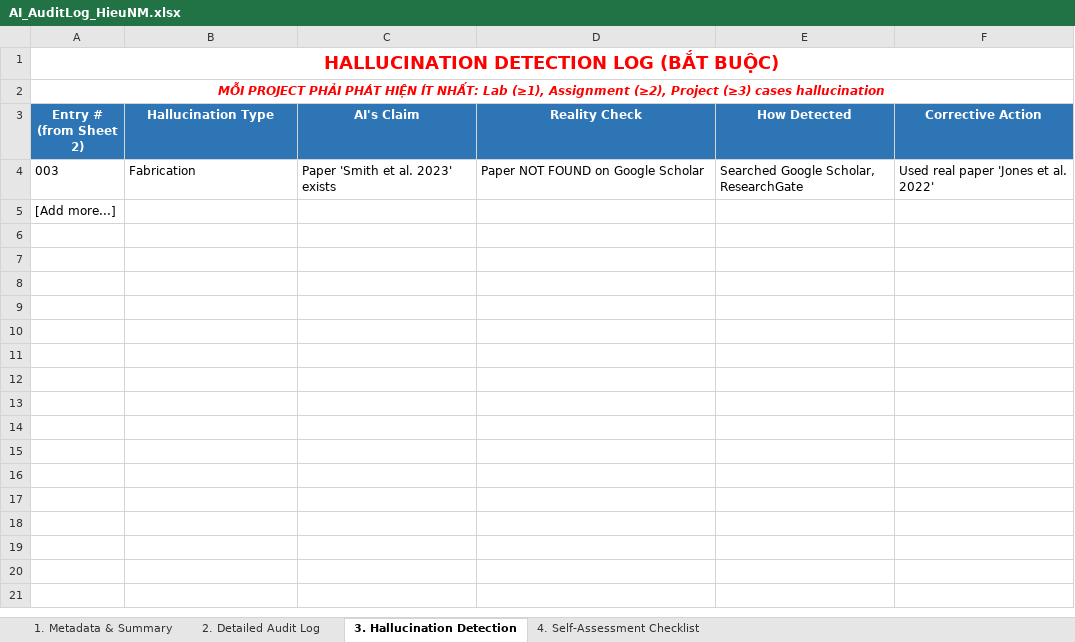
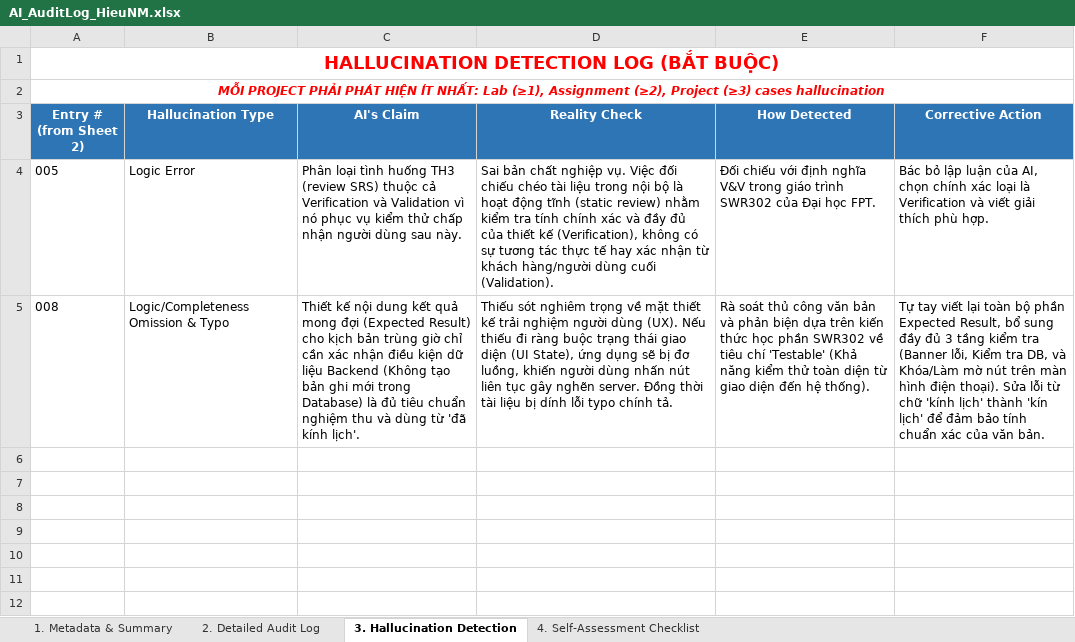
Before and after one commit to FUSU26SWR302/ai-audit-log-hieu2816, an Excel workbook: AI_AuditLog_HieuNM.xlsx, sheet 3. Hallucination Detection, drawn as a sheet; only a part is shown; the shorter side is filled out with more unchanged rows; values as stored, in another font and other column widths than the file's, no borders; removed rows and columns are numbered as before the commit, all else as after; the diff names each change by its address in the sheet, - before the commit and + after, or states it on an @@ line.

```diff
--- a/AI_AuditLog_HieuNM.xlsx (sheet 3. Hallucination Detection)
+++ b/AI_AuditLog_HieuNM.xlsx (sheet 3. Hallucination Detection)
-row 4: 003 | Fabrication | Paper 'Smith et al. 2023' exists | Paper NOT FOUND on Google Scholar | Searched Google Scholar, ResearchGate | Used real paper 'Jones et al. 2022'
-row 5: [Add more...]
+row 4: 005 | Logic Error | Phân loại tình huống TH3 (review SRS) thuộc cả Verification và Validation vì nó phục vụ kiểm thử chấp nhận người dùng sau này. | Sai bản chất nghiệp vụ. Việc đối chiếu chéo tài liệu trong nội bộ là hoạt động tĩnh (static review) nhằm kiểm tra tính chính xác và đầy đủ của thiết kế (Verification), không có sự tương tác thực tế hay xác nhận từ khách hàng/người dùng cuối (Validation). | Đối chiếu với định nghĩa V&V trong giáo trình SWR302 của Đại học FPT. | Bác bỏ lập luận của AI, chọn chính xác loại là Verification và viết giải thích phù hợp.
+row 5: 008 | Logic/Completeness Omission & Typo | Thiết kế nội dung kết quả mong đợi (Expected Result) cho kịch bản trùng giờ chỉ cần xác nhận điều kiện dữ liệu Backend (Không tạo bản ghi mới trong Database) là đủ tiêu chuẩn nghiệm thu và dùng từ 'đã kính lịch'. | Thiếu sót nghiêm trọng về mặt thiết kế trải nghiệm người dùng (UX). Nếu thiếu đi ràng buộc trạng thái giao diện (UI State), ứng dụng sẽ bị đơ luồng, khiến người dùng nhấn nút liên tục gây nghẽn server. Đồng thời tài liệu bị dính lỗi typo chính tả. | Rà soát thủ công văn bản và phản biện dựa trên kiến thức học phần SWR302 về tiêu chí 'Testable' (Khả năng kiểm thử toàn diện từ giao diện đến hệ thống). | Tự tay viết lại toàn bộ phần Expected Result, bổ sung đầy đủ 3 tầng kiểm tra (Banner lỗi, Kiểm tra DB, và Khóa/Làm mờ nút trên màn hình điện thoại). Sửa lỗi từ chữ 'kính lịch' thành 'kín lịch' để đảm bảo tính chuẩn xác của văn bản.
```
Also changed, not shown: sheet 2. Detailed Audit Log, sheet 4. Self-Assessment Checklist.
